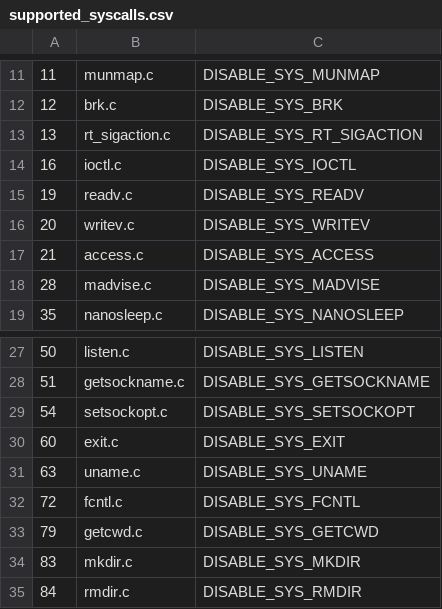
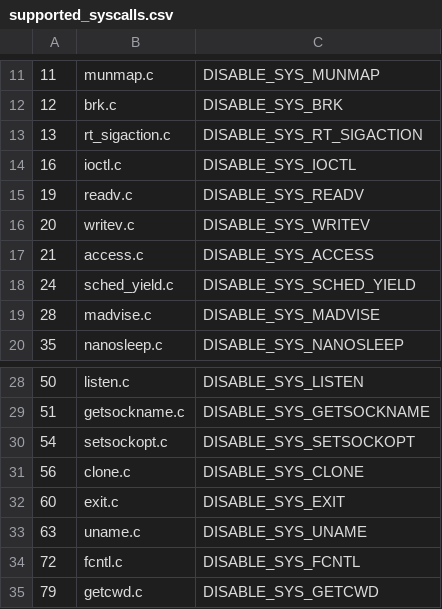
Before and after one commit to ssrg-vt/hermitux-kernel, a CSV file: kernel/syscalls/supported_syscalls.csv, drawn as a sheet; only a part is shown, gaps mark what is left out; the shorter side is filled out with more unchanged rows; the diff covers the shown part only.

```diff
--- a/kernel/syscalls/supported_syscalls.csv
+++ b/kernel/syscalls/supported_syscalls.csv
@@ -17,2 +17,3 @@
 21,access.c,DISABLE_SYS_ACCESS
+24,sched_yield.c,DISABLE_SYS_SCHED_YIELD
 28,madvise.c,DISABLE_SYS_MADVISE
@@ -29,2 +30,3 @@
 54,setsockopt.c,DISABLE_SYS_SETSOCKOPT
+56,clone.c,DISABLE_SYS_CLONE
 60,exit.c,DISABLE_SYS_EXIT
```
Also changed, not shown: 14 added rows and 2 edited cells elsewhere in this file, 6 other files.
